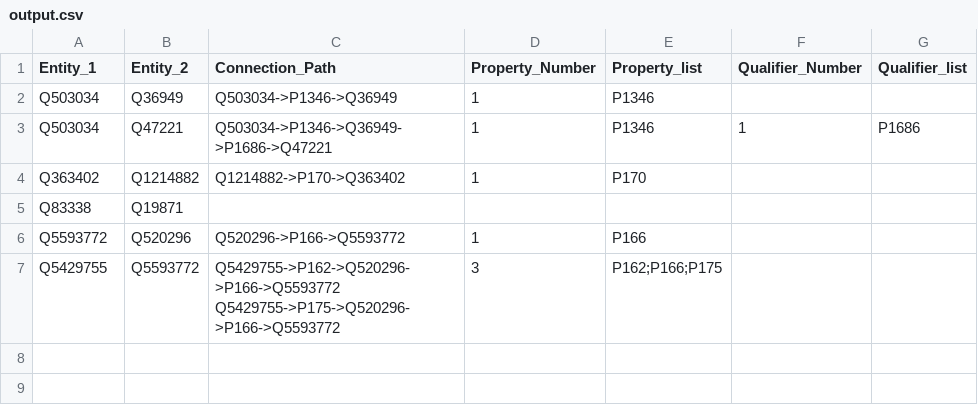
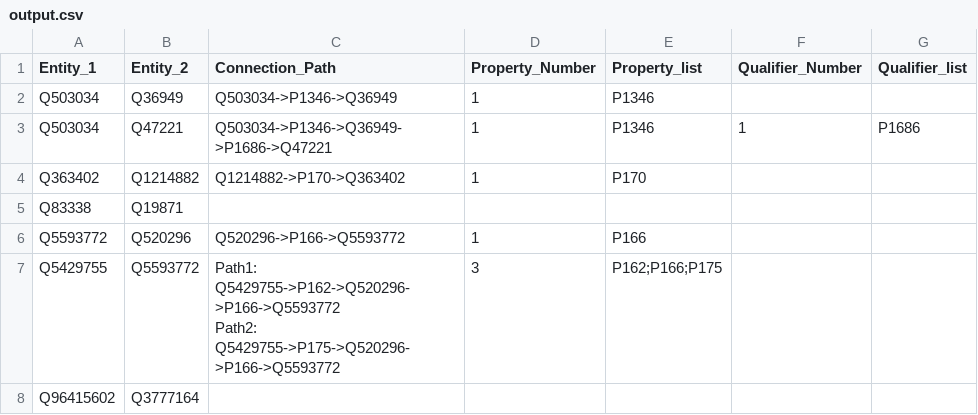
Before and after one commit to pluplu77/Post_processing, a CSV file: 2nd_test/output.csv, drawn as a sheet.

```diff
--- a/2nd_test/output.csv
+++ b/2nd_test/output.csv
@@ -6,3 +6,4 @@ Q83338, Q19871,,,,,
 Q5593772,Q520296,Q520296->P166->Q5593772,1,P166,,
-Q5429755,Q5593772,"Q5429755->P162->Q520296->P166->Q5593772
-Q5429755->P175->Q520296->P166->Q5593772",3,P162;P166;P175,,
+Q5429755,Q5593772,"Path1: Q5429755->P162->Q520296->P166->Q5593772
+Path2: Q5429755->P175->Q520296->P166->Q5593772",3,P162;P166;P175,,
+Q96415602,Q3777164,,,,,
```
Also changed, not shown: 2nd_test/output_label_name.csv, 3 other files.
